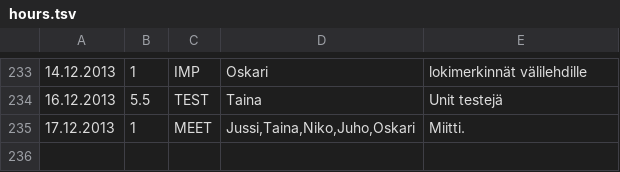
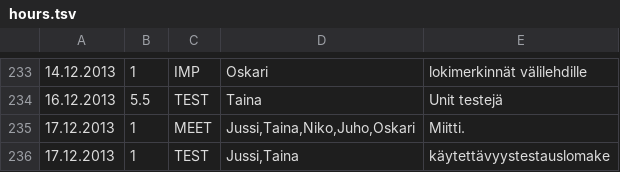
Before and after one commit to Deraen/skillproject, a TSV file: hours.tsv, drawn as a sheet; only a part is shown, gaps mark what is left out; the diff names each change by its address in the sheet, - before the commit and + after, or states it on an @@ line.

Commit message:
ProjectBot

```diff
--- a/hours.tsv
+++ b/hours.tsv
+row 236: 17.12.2013 | 1 | TEST | Jussi,Taina | käytettävyystestauslomake
```
